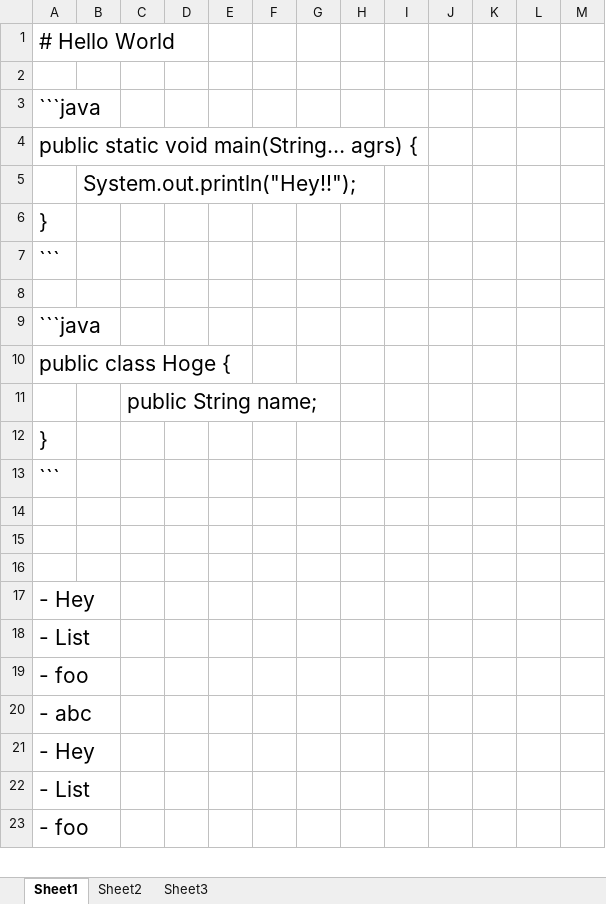
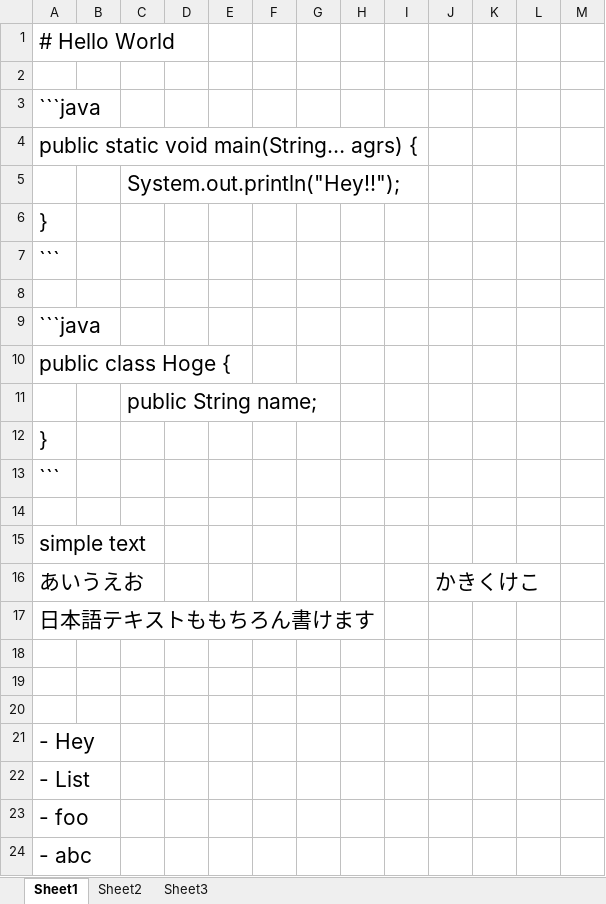
Before and after one commit to opengl-8080/Samples, an Excel workbook: vba/markdown-editor/editor.xlsm, sheet Sheet1, drawn as a sheet; only a part is shown; the shorter side is filled out with more unchanged rows; values as stored, in another font and other column widths than the file's, no borders; removed rows and columns are numbered as before the commit, all else as after; the diff names each change by its address in the sheet, - before the commit and + after, or states it on an @@ line.

Commit message:
vba 空白セルは空白スペース２個

```diff
--- a/vba/markdown-editor/editor.xlsm (sheet Sheet1)
+++ b/vba/markdown-editor/editor.xlsm (sheet Sheet1)
-row 5:  | System.out.println("Hey!!");
+row 5:  |  | System.out.println("Hey!!");
+row 14: (empty)
+row 15: simple text
+row 16: あいうえお |  |  |  |  |  |  |  |  | かきくけこ
+row 17: 日本語テキストももちろん書けます
```
